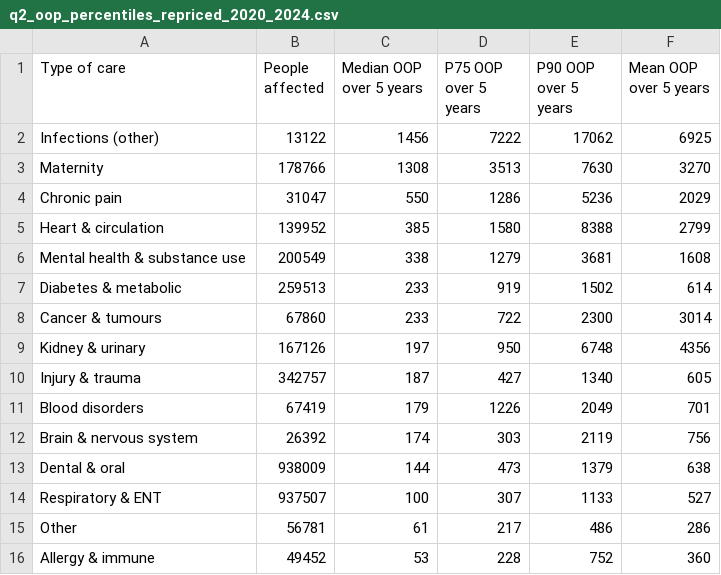
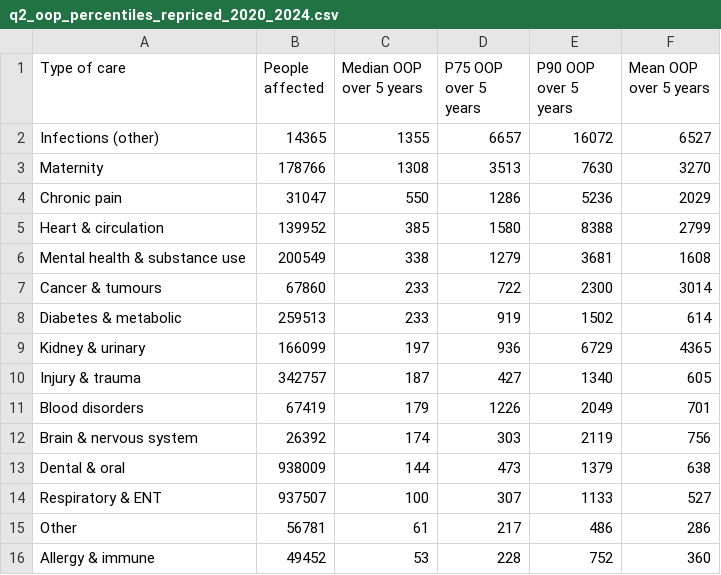
Before and after one commit to Hiba1471/synthea-healthclaims, a CSV file: sql/results/q2_oop_percentiles_repriced_2020_2024.csv, drawn as a sheet.

```diff
--- a/sql/results/q2_oop_percentiles_repriced_2020_2024.csv
+++ b/sql/results/q2_oop_percentiles_repriced_2020_2024.csv
@@ -1,3 +1,3 @@
 Type of care,People affected,Median OOP over 5 years,P75 OOP over 5 years,P90 OOP over 5 years,Mean OOP over 5 years
-Infections (other),13122,1456,7222,17062,6925
+Infections (other),14365,1355,6657,16072,6527
 Maternity,178766,1308,3513,7630,3270
@@ -6,5 +6,5 @@ Heart & circulation,139952,385,1580,8388,2799
 Mental health & substance use,200549,338,1279,3681,1608
+Cancer & tumours,67860,233,722,2300,3014
 Diabetes & metabolic,259513,233,919,1502,614
-Cancer & tumours,67860,233,722,2300,3014
-Kidney & urinary,167126,197,950,6748,4356
+Kidney & urinary,166099,197,936,6729,4365
 Injury & trauma,342757,187,427,1340,605
```
Also changed, not shown: sql/results/q2_oop_percentiles_by_care_type_2020_2024.csv, 7 other files.
